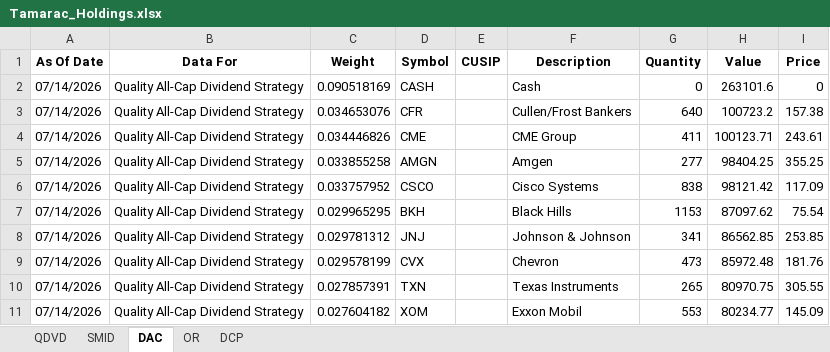
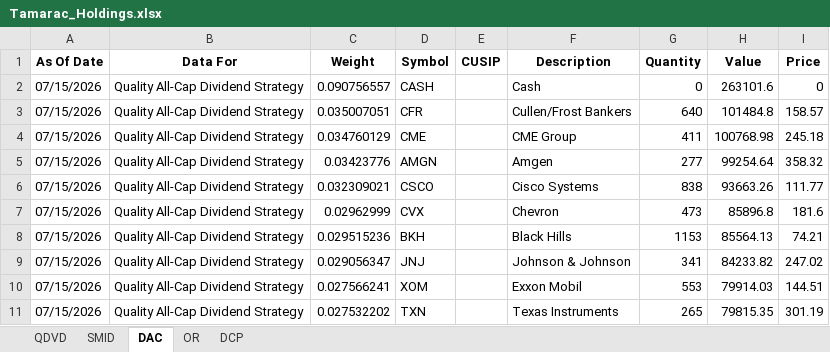
Before and after one commit to ryansadair/mcp-dashboard, an Excel workbook: data/Tamarac_Holdings.xlsx, sheet DAC, drawn as a sheet; only a part is shown; values as stored, in another font and other column widths than the file's, no borders; removed rows and columns are numbered as before the commit, all else as after; the diff covers the shown part only; the diff names each change by its address in the sheet, - before the commit and + after, or states it on an @@ line.

```diff
--- a/data/Tamarac_Holdings.xlsx (sheet DAC)
+++ b/data/Tamarac_Holdings.xlsx (sheet DAC)
-A2:A6 (As Of Date): 07/14/2026
+A2:A6 (As Of Date): 07/15/2026
-C2 (Weight): 0.090518169
+C2 (Weight): 0.090756557
-C3 (Weight): 0.034653076
+C3 (Weight): 0.035007051
-H3 (Value): 100723.2
+H3 (Value): 101484.8
-I3 (Price): 157.38
+I3 (Price): 158.57
-C4 (Weight): 0.034446826
+C4 (Weight): 0.034760129
-H4 (Value): 100123.71
+H4 (Value): 100768.98
-I4 (Price): 243.61
+I4 (Price): 245.18
-C5 (Weight): 0.033855258
+C5 (Weight): 0.03423776
-H5 (Value): 98404.25
+H5 (Value): 99254.64
-I5 (Price): 355.25
+I5 (Price): 358.32
-C6 (Weight): 0.033757952
+C6 (Weight): 0.032309021
-H6 (Value): 98121.42
+H6 (Value): 93663.26
-I6 (Price): 117.09
+I6 (Price): 111.77
+row 7: 07/15/2026 | Quality All-Cap Dividend Strategy | 0.02962999 | CVX |  | Chevron | 473 | 85896.8 | 181.6
-A8:A9 (As Of Date): 07/14/2026
+A8:A9 (As Of Date): 07/15/2026
-C8 (Weight): 0.029965295
+C8 (Weight): 0.029515236
-H8 (Value): 87097.62
+H8 (Value): 85564.13
-I8 (Price): 75.54
+I8 (Price): 74.21
-C9 (Weight): 0.029781312
+C9 (Weight): 0.029056347
-H9 (Value): 86562.85
+H9 (Value): 84233.82
-I9 (Price): 253.85
+I9 (Price): 247.02
-row 9: 07/14/2026 | Quality All-Cap Dividend Strategy | 0.029578199 | CVX |  | Chevron | 473 | 85972.48 | 181.76
-row 10: 07/14/2026 | Quality All-Cap Dividend Strategy | 0.027857391 | TXN |  | Texas Instruments | 265 | 80970.75 | 305.55
-A10 (As Of Date): 07/14/2026
+A10 (As Of Date): 07/15/2026
-C10 (Weight): 0.027604182
+C10 (Weight): 0.027566241
-H10 (Value): 80234.77
+H10 (Value): 79914.03
-I10 (Price): 145.09
+I10 (Price): 144.51
+row 11: 07/15/2026 | Quality All-Cap Dividend Strategy | 0.027532202 | TXN |  | Texas Instruments | 265 | 79815.35 | 301.19
```
Also changed, not shown: 9 added rows, 9 removed rows and 120 edited cells elsewhere in this sheet, sheet DCP, sheet QDVD, sheet OR, sheet SMID.
